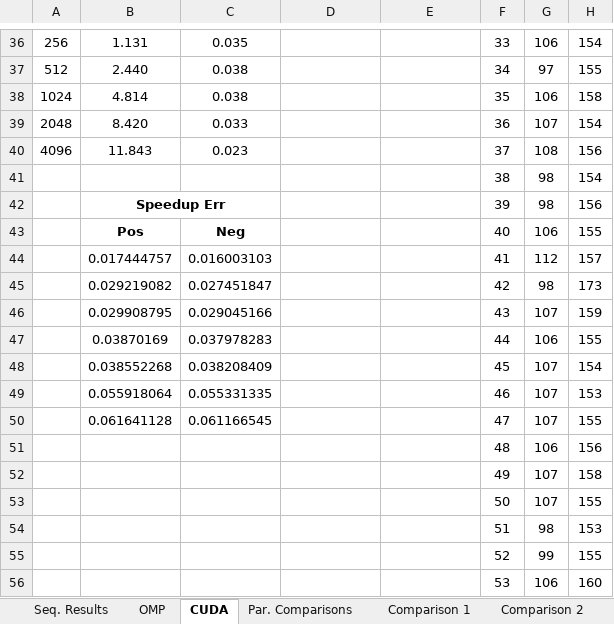
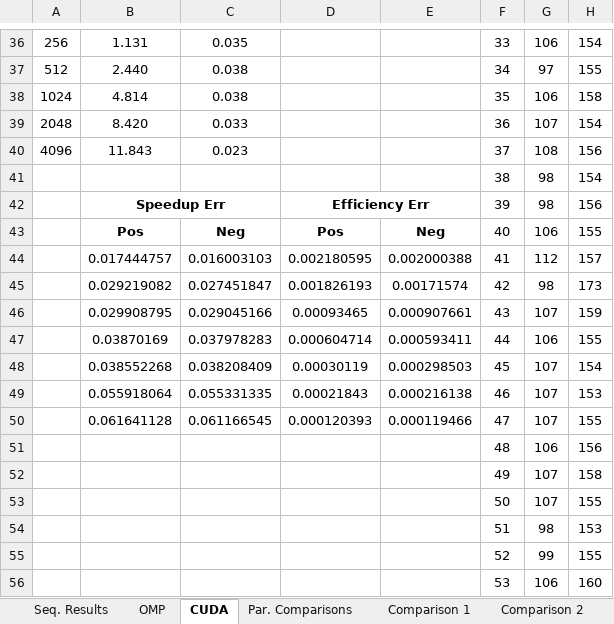
Before and after one commit to beejpersson/Concurrent-And-Parallel-Systems-CW, an Excel workbook: Coursework Part 2/results.xlsx, sheet CUDA, drawn as a sheet; only a part is shown, gaps mark what is left out; values as stored, in another font and other column widths than the file's, no borders; the diff names each change by its address in the sheet, - before the commit and + after, or states it on an @@ line.

```diff
--- a/Coursework Part 2/results.xlsx (sheet CUDA)
+++ b/Coursework Part 2/results.xlsx (sheet CUDA)
-D42: (empty)
+D42: Efficiency Err
+D42:E42 merged
-D43: (empty)
+D43: Pos
-E43: (empty)
+E43: Neg
-D44: (empty)
+D44: 0.002180595
-E44: (empty)
+E44: 0.002000388
-D45: (empty)
+D45: 0.001826193
-E45: (empty)
+E45: 0.00171574
-D46: (empty)
+D46: 0.00093465
-E46: (empty)
+E46: 0.000907661
-D47: (empty)
+D47: 0.000604714
-E47: (empty)
+E47: 0.000593411
-D48: (empty)
+D48: 0.00030119
-E48: (empty)
+E48: 0.000298503
-D49: (empty)
+D49: 0.00021843
-E49: (empty)
+E49: 0.000216138
-D50: (empty)
+D50: 0.000120393
-E50: (empty)
+E50: 0.000119466
```
Also changed, not shown: sheet OMP, other sheet tabs, charts or pictures, 8 other files.
